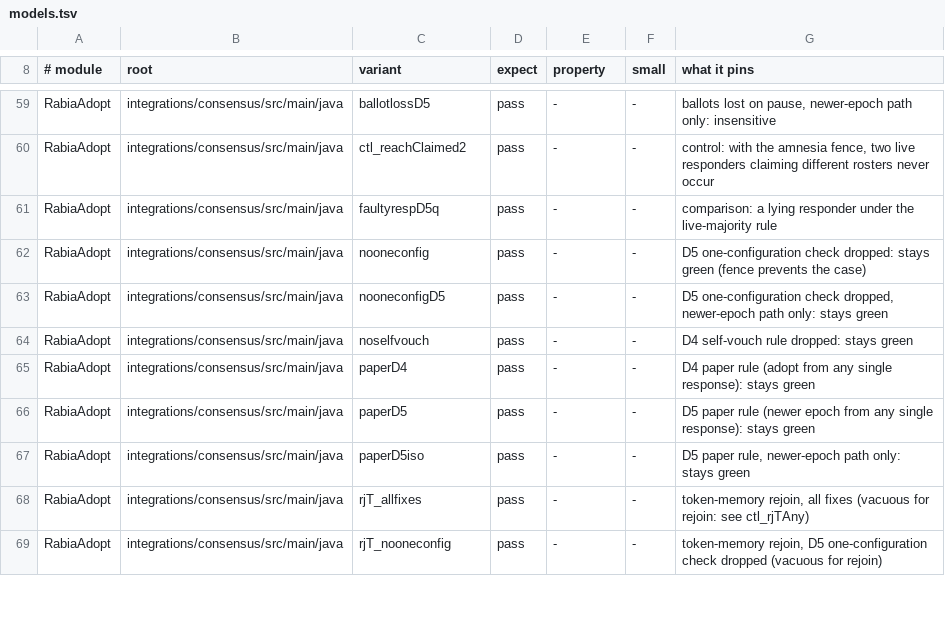
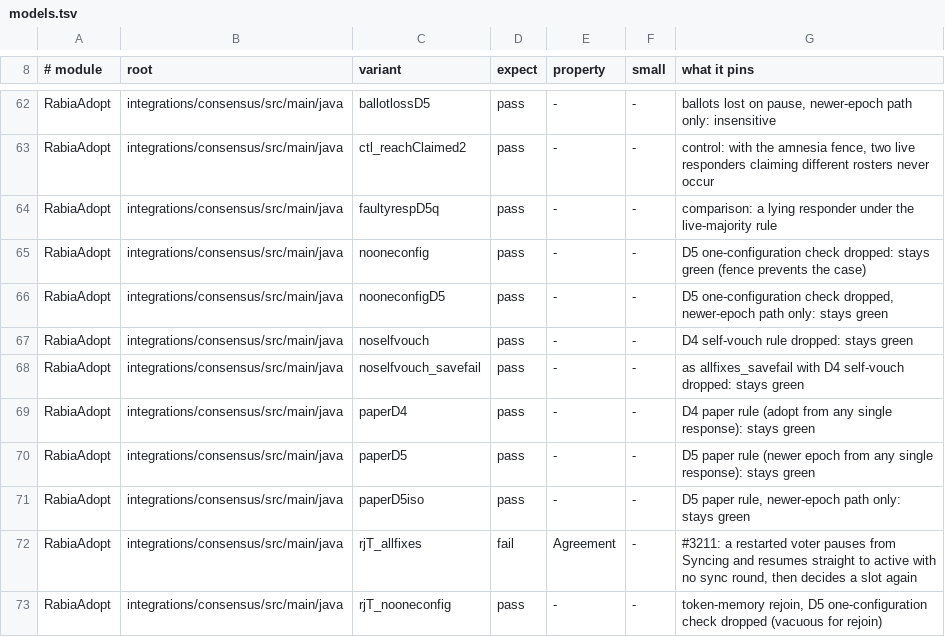
Before and after one commit to pragmaticalabs/pragmatica, a TSV file: tools/tla/models.tsv, drawn as a sheet; only a part is shown, gaps mark what is left out; the diff covers the shown part only.

Commit message:
fix: rabia rows follow the rulings: rjT and savefail tripwires cite #3211, codesync_agree cites #3213

```diff
--- a/tools/tla/models.tsv
+++ b/tools/tla/models.tsv
@@ -64,2 +67,3 @@ RabiaAdopt	integrations/consensus/src/main/java	nooneconfigD5	pass	-	-	D5 one-co
 RabiaAdopt	integrations/consensus/src/main/java	noselfvouch	pass	-	-	D4 self-vouch rule dropped: stays green
+RabiaAdopt	integrations/consensus/src/main/java	noselfvouch_savefail	pass	-	-	as allfixes_savefail with D4 self-vouch dropped: stays green
 RabiaAdopt	integrations/consensus/src/main/java	paperD4	pass	-	-	D4 paper rule (adopt from any single response): stays green
@@ -67,3 +71,3 @@ RabiaAdopt	integrations/consensus/src/main/java	paperD5	pass	-	-	D5 paper rule (
 RabiaAdopt	integrations/consensus/src/main/java	paperD5iso	pass	-	-	D5 paper rule, newer-epoch path only: stays green
-RabiaAdopt	integrations/consensus/src/main/java	rjT_allfixes	pass	-	-	token-memory rejoin, all fixes (vacuous for rejoin: see ctl_rjTAny)
+RabiaAdopt	integrations/consensus/src/main/java	rjT_allfixes	fail	Agreement	-	#3211: a restarted voter pauses from Syncing and resumes straight to active with no sync round, then decides a slot again
 RabiaAdopt	integrations/consensus/src/main/java	rjT_nooneconfig	pass	-	-	token-memory rejoin, D5 one-configuration check dropped (vacuous for rejoin)
```
Also changed, not shown: 5 added rows and 3 edited cells elsewhere in this file.
